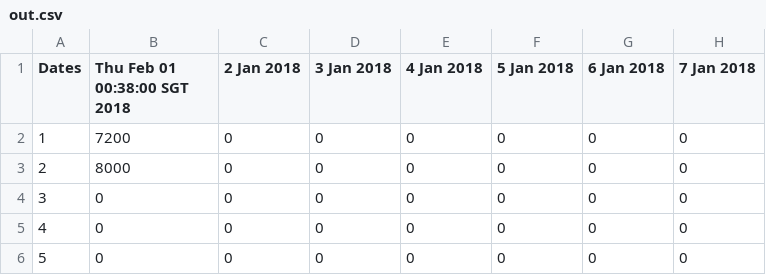
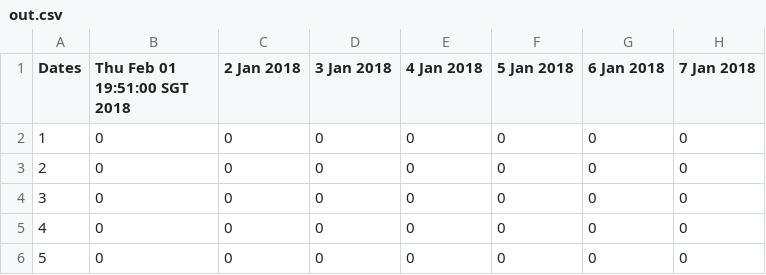
Before and after one commit to doretteongjn/smartbin, a CSV file: out.csv, drawn as a sheet; only a part is shown; the diff names each change by its address in the sheet, - before the commit and + after, or states it on an @@ line.

```diff
--- a/out.csv
+++ b/out.csv
-B1: Thu Feb 01 00:38:00 SGT 2018
+B1: Thu Feb 01 19:51:00 SGT 2018
-B2 (Thu Feb 01 19:51:00 SGT 2018): 7200
+B2 (Thu Feb 01 19:51:00 SGT 2018): 0
-B3 (Thu Feb 01 19:51:00 SGT 2018): 8000
+B3 (Thu Feb 01 19:51:00 SGT 2018): 0
```
Also changed, not shown: 5 other files.
